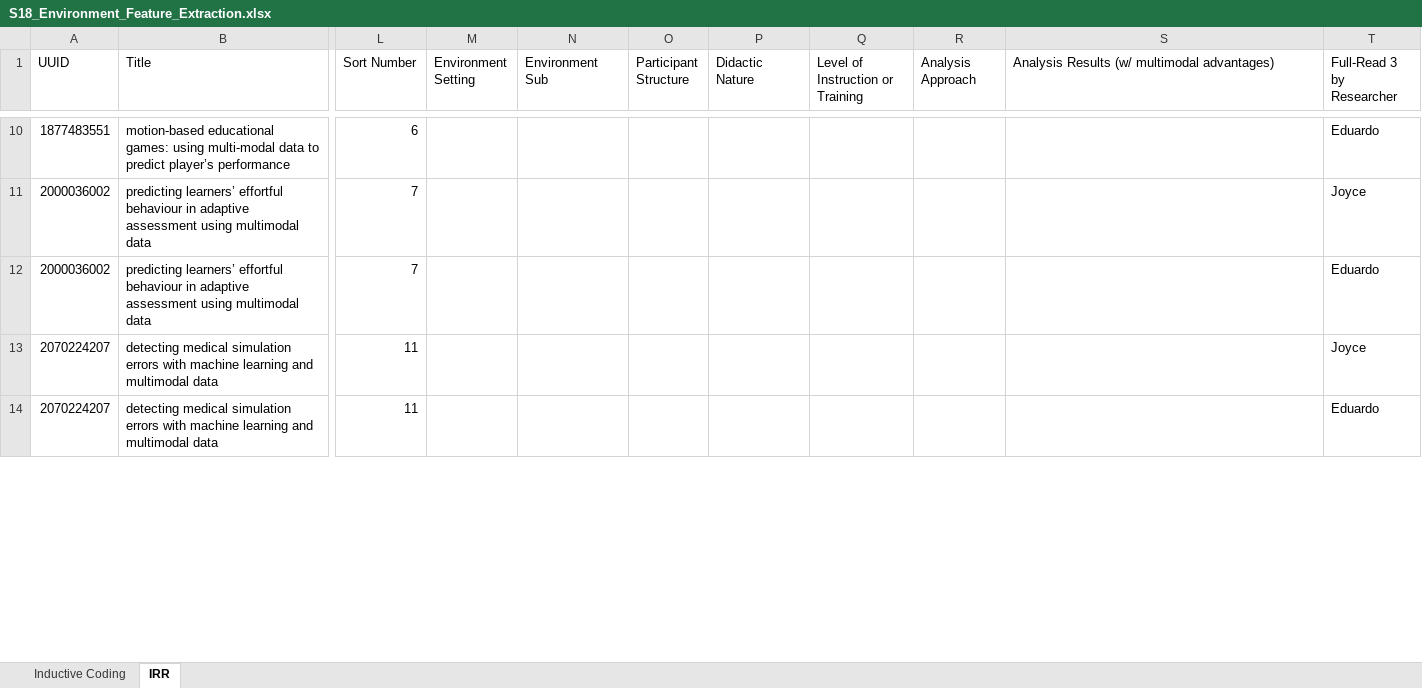
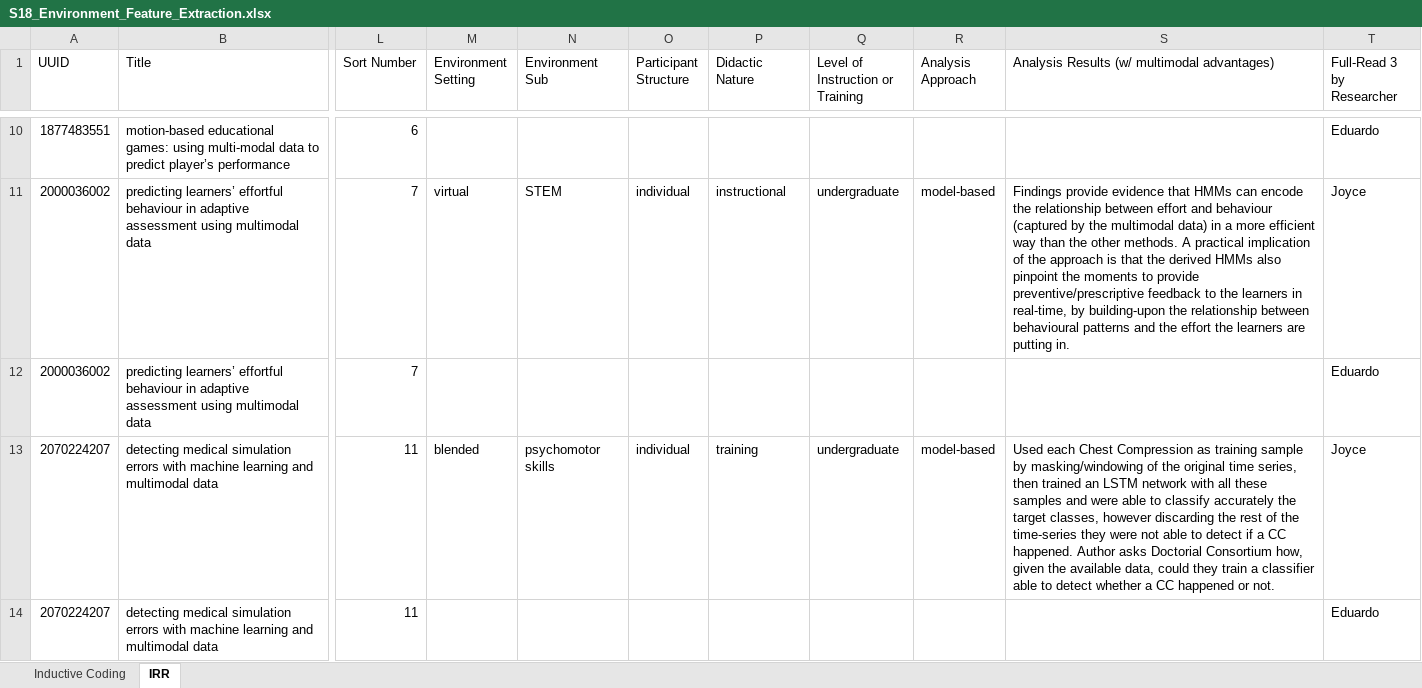
Before and after one commit to claytoncohn/MMLTE, an Excel workbook: S18_Environment_Feature_Extraction.xlsx, sheet IRR, drawn as a sheet; only a part is shown, gaps mark what is left out; values as stored, in another font and other column widths than the file's, no cell formats; charts and pictures not drawn; the diff covers the shown part only; the diff names each change by its address in the sheet, - before the commit and + after, or states it on an @@ line.

```diff
--- a/S18_Environment_Feature_Extraction.xlsx (sheet IRR)
+++ b/S18_Environment_Feature_Extraction.xlsx (sheet IRR)
-M11 (Environment Setting): (empty)
+M11 (Environment Setting): virtual
-N11 (Environment Sub): (empty)
+N11 (Environment Sub): STEM
-O11 (Participant Structure): (empty)
+O11 (Participant Structure): individual
-P11 (Didactic Nature): (empty)
+P11 (Didactic Nature): instructional
-Q11 (Level of Instruction or Training): (empty)
+Q11 (Level of Instruction or Training): undergraduate
-R11 (Analysis Approach): (empty)
+R11 (Analysis Approach): model-based
-S11: (empty)
+S11: Findings provide evidence that HMMs can encode the relationship between effort and behaviour (captured by the multimodal data) in a more efficient way than the other methods. A practical implication of the approach is that the derived HMMs also pinpoint the moments to provide preventive/prescriptive feedback to the learners in real-time, by building-upon the relationship between behavioural patterns and the effort the learners are putting in.
-M13 (Environment Setting): (empty)
+M13 (Environment Setting): blended
-N13 (Environment Sub): (empty)
+N13 (Environment Sub): psychomotor skills
-O13 (Participant Structure): (empty)
+O13 (Participant Structure): individual
-P13 (Didactic Nature): (empty)
+P13 (Didactic Nature): training
-Q13 (Level of Instruction or Training): (empty)
+Q13 (Level of Instruction or Training): undergraduate
-R13 (Analysis Approach): (empty)
+R13 (Analysis Approach): model-based
-S13: (empty)
+S13: Used each Chest Compression as training sample by masking/windowing of the original time series, then trained an LSTM network with all these samples and were able to classify accurately the target classes, however discarding the rest of the time-series they were not able to detect if a CC happened. Author asks Doctorial Consortium how, given the available data, could they train a classifier able to detect whether a CC happened or not.
```
Also changed, not shown: 518 edited cells elsewhere in this sheet, cell formats.
